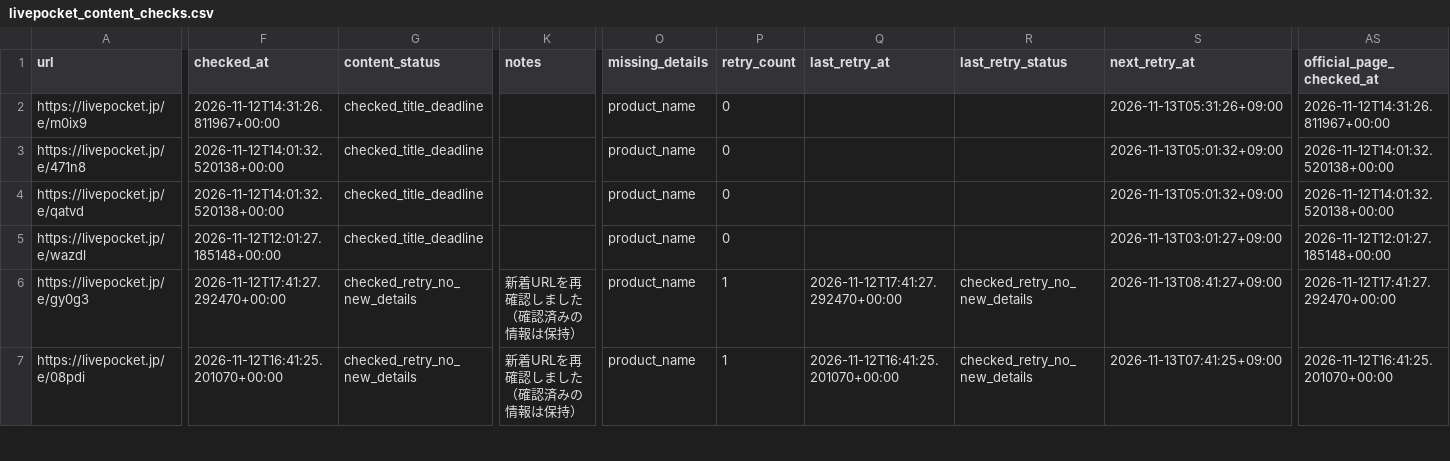
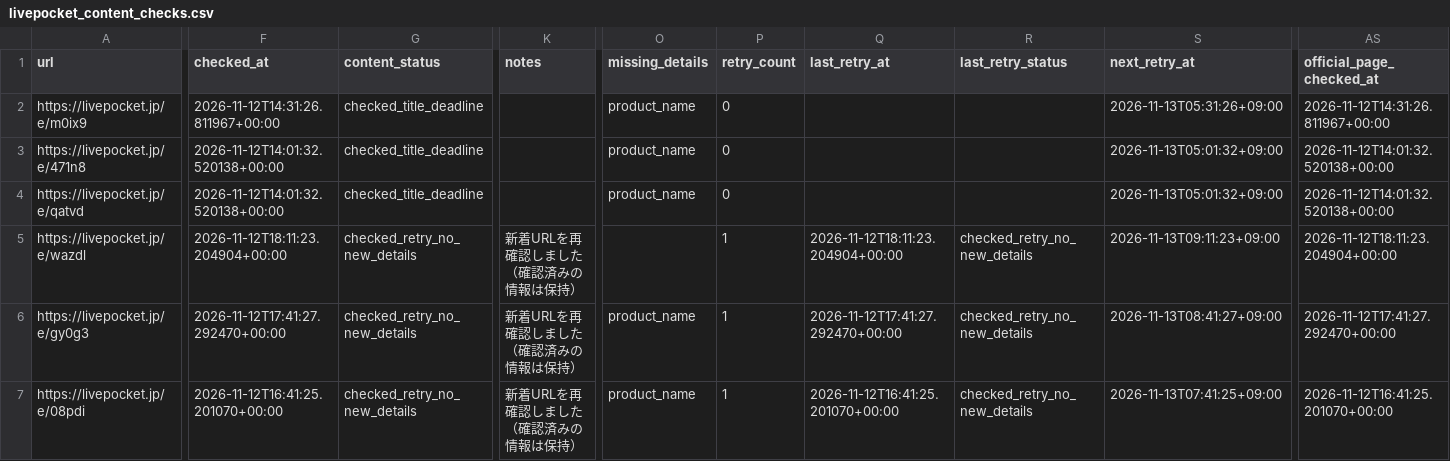
Before and after one commit to ttttt-9554/pokeca-map, a CSV file: livepocket_content_checks.csv, drawn as a sheet; only a part is shown, gaps mark what is left out; the diff covers the shown part only; the diff names each change by its address in the sheet, - before the commit and + after, or states it on an @@ line.

```diff
--- a/livepocket_content_checks.csv
+++ b/livepocket_content_checks.csv
-F5 (checked_at): 2026-11-12T12:01:27.185148+00:00
+F5 (checked_at): 2026-11-12T18:11:23.204904+00:00
-G5 (content_status): checked_title_deadline
+G5 (content_status): checked_retry_no_new_details
-K5 (notes): (empty)
+K5 (notes): 新着URLを再確認しました（確認済みの情報は保持）
-O5 (missing_details): product_name
+O5 (missing_details): (empty)
-P5 (retry_count): 0
+P5 (retry_count): 1
-Q5 (last_retry_at): (empty)
+Q5 (last_retry_at): 2026-11-12T18:11:23.204904+00:00
-R5 (last_retry_status): (empty)
+R5 (last_retry_status): checked_retry_no_new_details
-S5 (next_retry_at): 2026-11-13T03:01:27+09:00
+S5 (next_retry_at): 2026-11-13T09:11:23+09:00
-AS5 (official_page_checked_at): 2026-11-12T12:01:27.185148+00:00
+AS5 (official_page_checked_at): 2026-11-12T18:11:23.204904+00:00
```
Also changed, not shown: 2 edited cells elsewhere in this file, livepocket_deadline_sources.csv, 3 other files.
